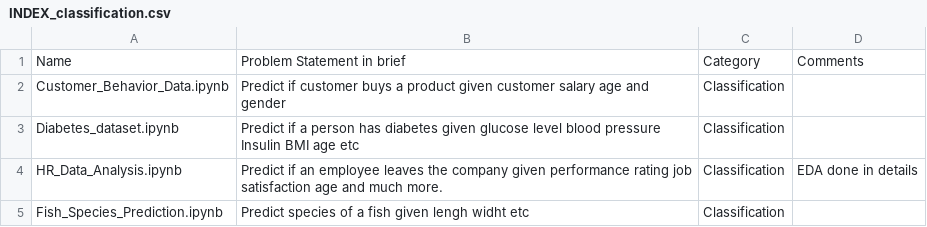
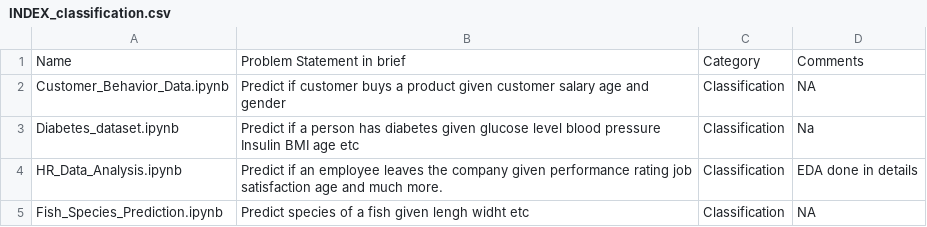
Before and after one commit to SrijaniDas-GitHub/Classification_problems, a CSV file: INDEX_classification.csv, drawn as a sheet.

Commit message:
Update INDEX_classification.csv

```diff
--- a/INDEX_classification.csv
+++ b/INDEX_classification.csv
@@ -1,5 +1,5 @@
 Name,Problem Statement in brief,Category,Comments
-Customer_Behavior_Data.ipynb,Predict if customer buys a product given customer salary age and gender,Classification
-Diabetes_dataset.ipynb,Predict if a person has diabetes given glucose level blood pressure Insulin BMI age etc,Classification
+Customer_Behavior_Data.ipynb,Predict if customer buys a product given customer salary age and gender,Classification,NA
+Diabetes_dataset.ipynb,Predict if a person has diabetes given glucose level blood pressure Insulin BMI age etc,Classification,Na
 HR_Data_Analysis.ipynb,Predict if an employee leaves the company given performance rating job satisfaction age and much more.,Classification,EDA done in details
-Fish_Species_Prediction.ipynb,Predict species of a fish given lengh widht etc,Classification
+Fish_Species_Prediction.ipynb,Predict species of a fish given lengh widht etc,Classification,NA
```
